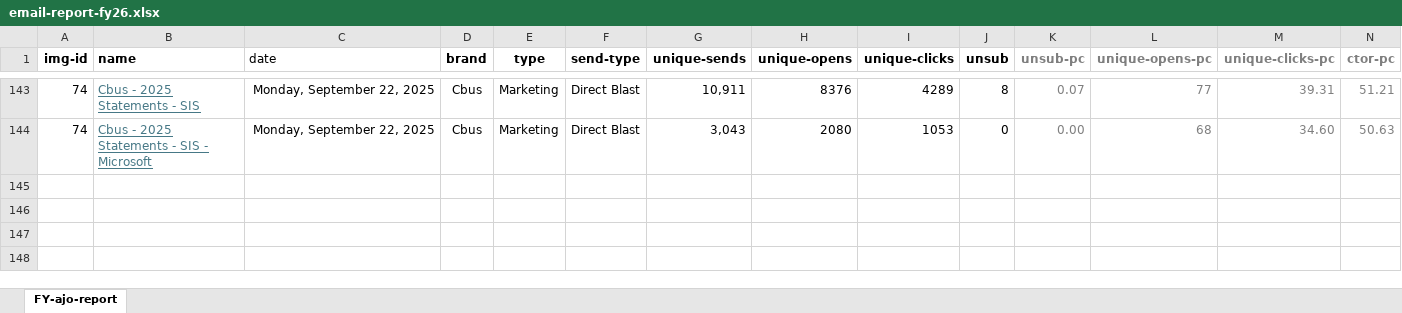
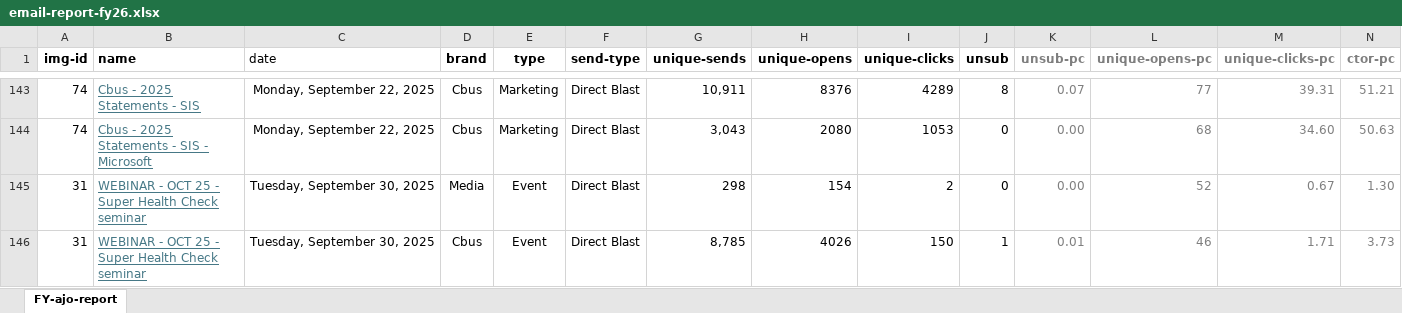
Before and after one commit to donnagal/email-gallery, an Excel workbook: pages/dashboard/data/email-report-fy26.xlsx, sheet FY-ajo-report, drawn as a sheet; only a part is shown, gaps mark what is left out; values as stored, in another font and other column widths than the file's, no borders; conditional formats and table styles not drawn; rows hold the shown columns only; the diff names each change by its address in the sheet, - before the commit and + after, or states it on an @@ line.

Commit message:
update data and table to fit laptop screen

```diff
--- a/pages/dashboard/data/email-report-fy26.xlsx (sheet FY-ajo-report)
+++ b/pages/dashboard/data/email-report-fy26.xlsx (sheet FY-ajo-report)
+row 145: 31 | WEBINAR - OCT 25 - Super Health Check seminar | Tuesday, September 30, 2025 | Media | Event | Direct Blast | 298 | 154 | 2 | 0 | 0.00 | 52 | 0.67 | 1.30
+row 146: 31 | WEBINAR - OCT 25 - Super Health Check seminar | Tuesday, September 30, 2025 | Cbus | Event | Direct Blast | 8,785 | 4026 | 150 | 1 | 0.01 | 46 | 1.71 | 3.73
```
Also changed, not shown: 2 other files.
